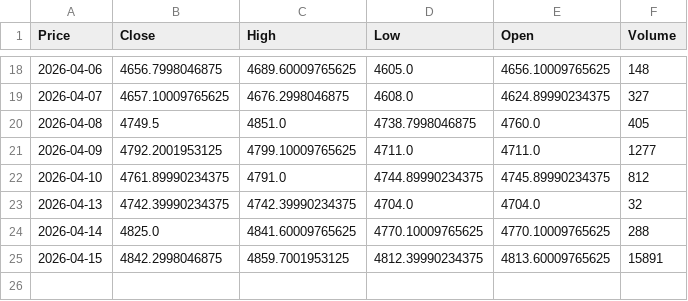
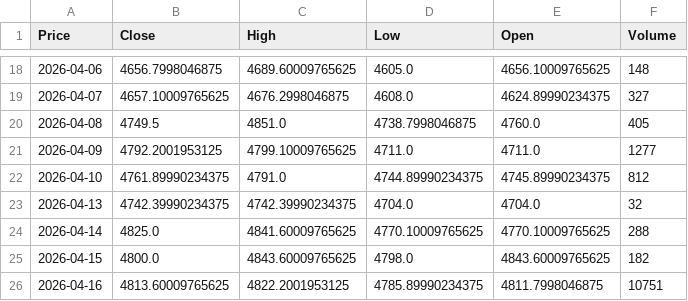
Before and after one commit to JONG1510/FPNA-python, a CSV file: data/GC_latest.csv, drawn as a sheet; only a part is shown, gaps mark what is left out; the diff names each change by its address in the sheet, - before the commit and + after, or states it on an @@ line.

```diff
--- a/data/GC_latest.csv
+++ b/data/GC_latest.csv
-B25 (Close): 4842.2998046875
+B25 (Close): 4800.0
-C25 (High): 4859.7001953125
+C25 (High): 4843.60009765625
-D25 (Low): 4812.39990234375
+D25 (Low): 4798.0
-E25 (Open): 4813.60009765625
+E25 (Open): 4843.60009765625
-F25 (Volume): 15891
+F25 (Volume): 182
+row 26: 2026-04-16 | 4813.60009765625 | 4822.2001953125 | 4785.89990234375 | 4811.7998046875 | 10751
```
Also changed, not shown: data/SI_latest.csv.
